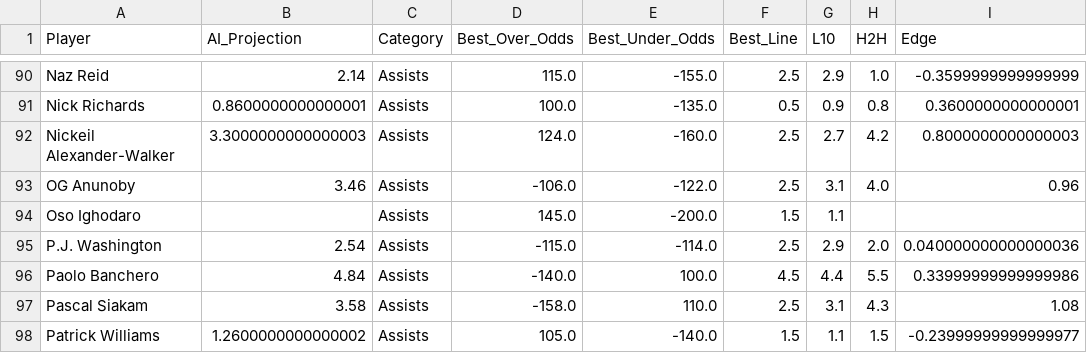
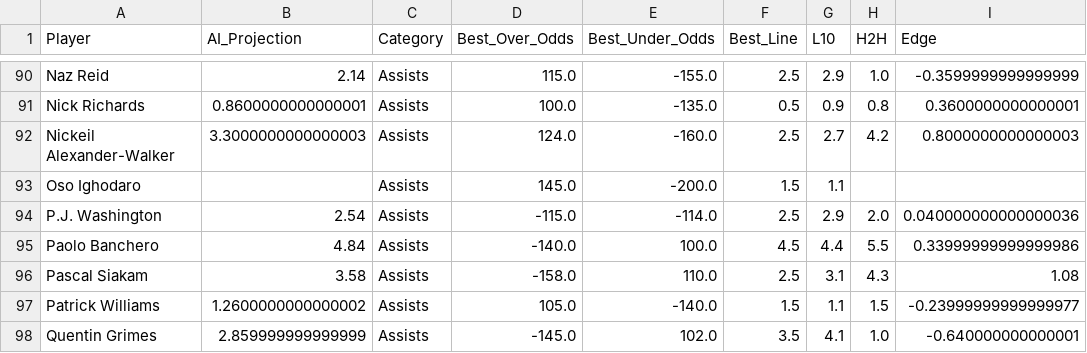
Before and after one commit to SebbyJM/nba-betting-pairs, a CSV file: Final_Projections_ASSISTS.csv, drawn as a sheet; only a part is shown, gaps mark what is left out; the shorter side is filled out with more unchanged rows.

```diff
--- a/Final_Projections_ASSISTS.csv
+++ b/Final_Projections_ASSISTS.csv
@@ -92,3 +92,2 @@ Nick Richards,0.8600000000000001,Assists,100.0,-135.0,0.5,0.9,0.8,0.360000000000
 Nickeil Alexander-Walker,3.3000000000000003,Assists,124.0,-160.0,2.5,2.7,4.2,0.8000000000000003
-OG Anunoby,3.46,Assists,-106.0,-122.0,2.5,3.1,4.0,0.96
 Oso Ighodaro,,Assists,145.0,-200.0,1.5,1.1,,
```
Also changed, not shown: Final_Projections_POINTS.csv, Final_Projections_REBOUNDS.csv, 1 other file.
